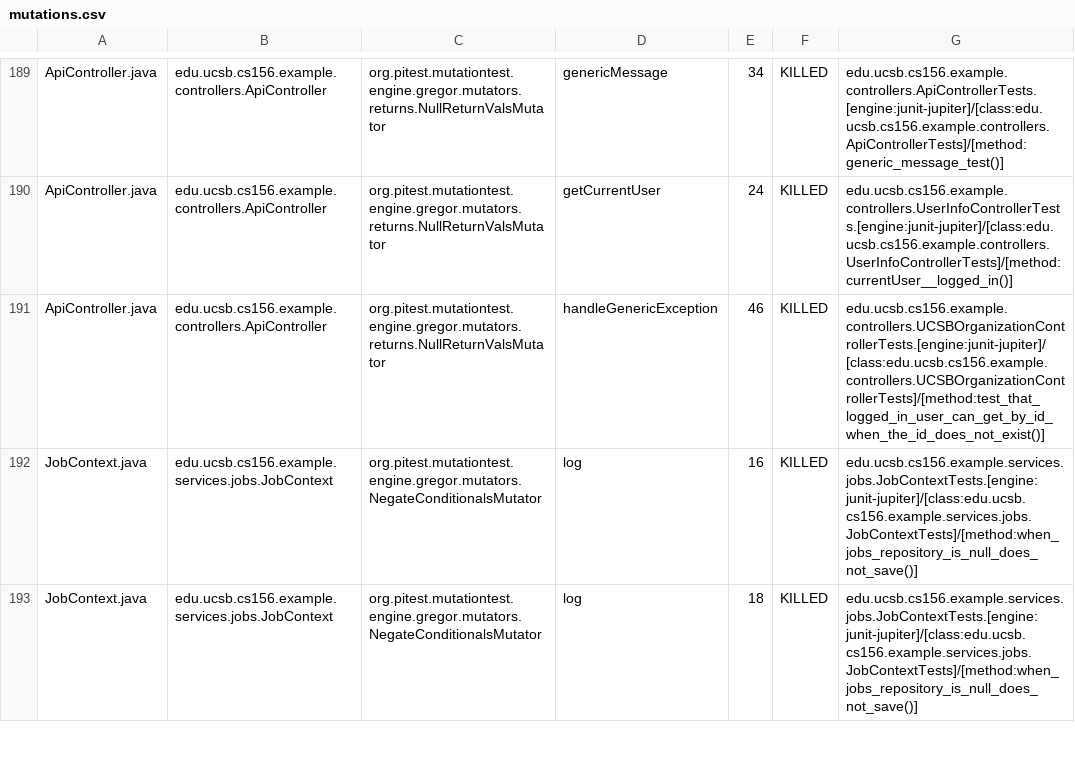
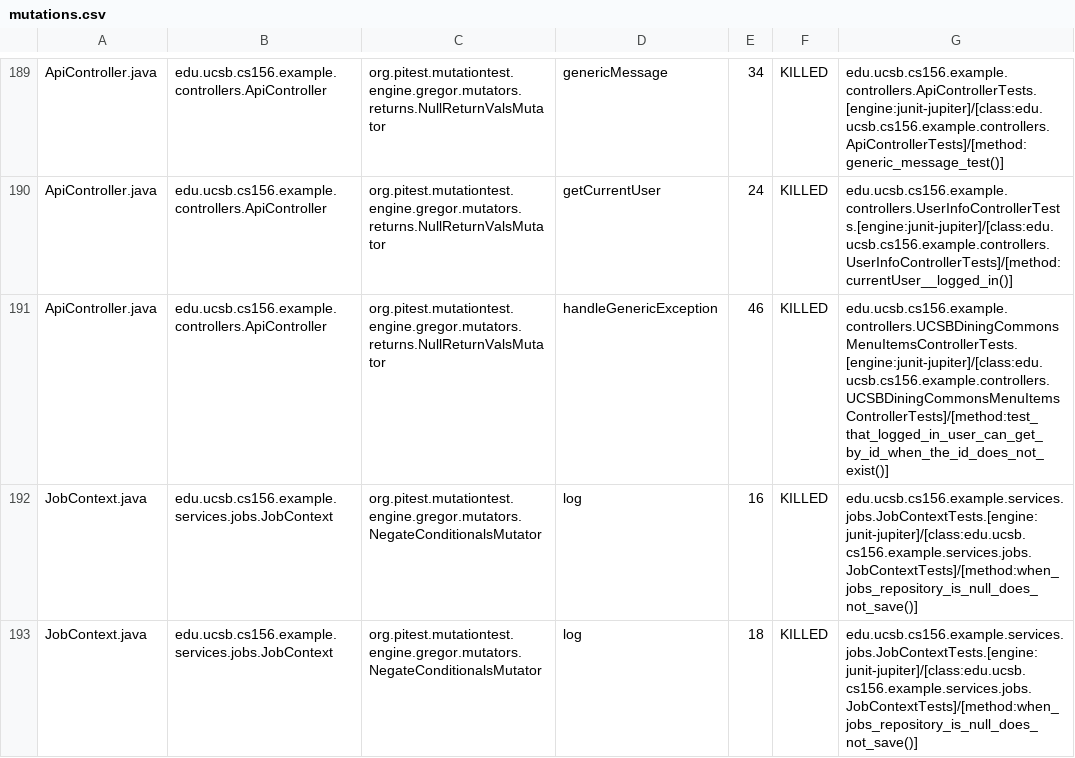
Before and after one commit to ucsb-cs156-s26/team02-s26-09, a CSV file: prs/124/pitest/mutations.csv, drawn as a sheet; only a part is shown, gaps mark what is left out.

Commit message:
Deploying to gh-pages from @ ucsb-cs156-s26/team02-s26-09@5620cf2c8f8dac5e2acceb78f2cd1e964bd58ccd 🚀

```diff
--- a/prs/124/pitest/mutations.csv
+++ b/prs/124/pitest/mutations.csv
@@ -190,3 +190,3 @@ ApiController.java,edu.ucsb.cs156.example.controllers.ApiController,org.pitest.m
 ApiController.java,edu.ucsb.cs156.example.controllers.ApiController,org.pitest.mutationtest.engine.gregor.mutators.returns.NullReturnValsMutator,getCurrentUser,24,KILLED,edu.ucsb.cs156.example.controllers.UserInfoControllerTests.[engine:junit-jupiter]/[class:edu.ucsb.cs156.example.controllers.UserInfoControllerTests]/[method:currentUser__logged_in()]
-ApiController.java,edu.ucsb.cs156.example.controllers.ApiController,org.pitest.mutationtest.engine.gregor.mutators.returns.NullReturnValsMutator,handleGenericException,46,KILLED,edu.ucsb.cs156.example.controllers.UCSBOrganizationControllerTests.[engine:junit-jupiter]/[class:edu.ucsb.cs156.example.controllers.UCSBOrganizationControllerTests]/[method:test_that_logged_in_user_can_get_by_id_when_the_id_does_not_exist()]
+ApiController.java,edu.ucsb.cs156.example.controllers.ApiController,org.pitest.mutationtest.engine.gregor.mutators.returns.NullReturnValsMutator,handleGenericException,46,KILLED,edu.ucsb.cs156.example.controllers.UCSBDiningCommonsMenuItemsControllerTests.[engine:junit-jupiter]/[class:edu.ucsb.cs156.example.controllers.UCSBDiningCommonsMenuItemsControllerTests]/[method:test_that_logged_in_user_can_get_by_id_when_the_id_does_not_exist()]
 JobContext.java,edu.ucsb.cs156.example.services.jobs.JobContext,org.pitest.mutationtest.engine.gregor.mutators.NegateConditionalsMutator,log,16,KILLED,edu.ucsb.cs156.example.services.jobs.JobContextTests.[engine:junit-jupiter]/[class:edu.ucsb.cs156.example.services.jobs.JobContextTests]/[method:when_jobs_repository_is_null_does_not_save()]
```
Also changed, not shown: 22 other files.
